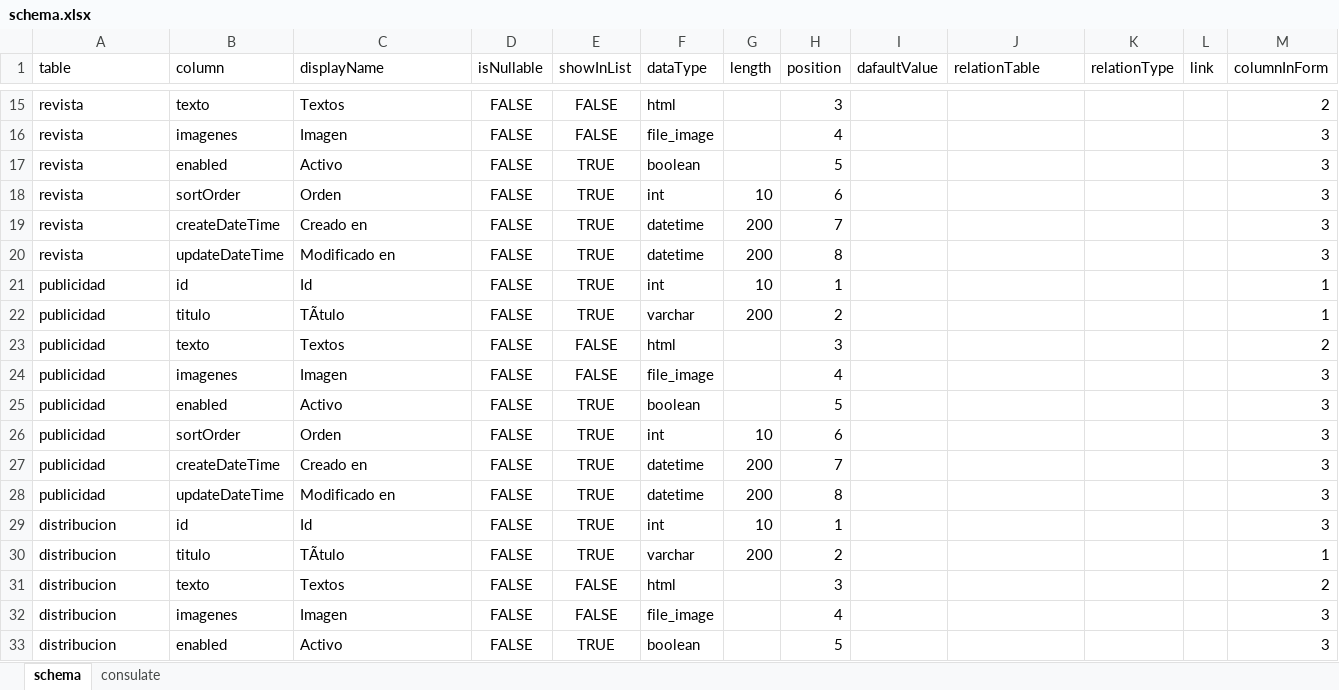
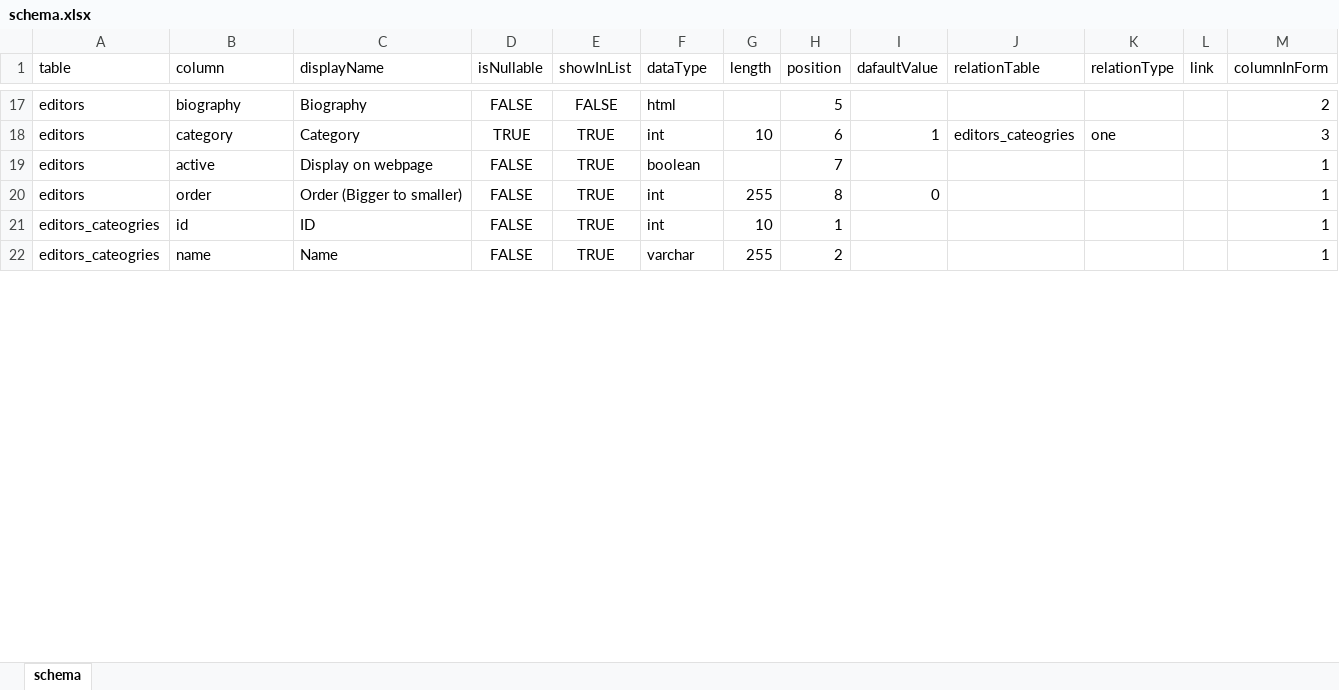
Before and after one commit to emiber/apiSQLite, an Excel workbook: CSVs/schema.xlsx, sheet schema, drawn as a sheet; only a part is shown, gaps mark what is left out; values as stored, in another font and other column widths than the file's, no borders; table styles not drawn; removed rows and columns are numbered as before the commit, all else as after; the diff covers the shown part only; the diff names each change by its address in the sheet, - before the commit and + after, or states it on an @@ line.

Commit message:
getData para el front

```diff
--- a/CSVs/schema.xlsx (sheet schema)
+++ b/CSVs/schema.xlsx (sheet schema)
-sheet tab: consulate
-A17 (table): revista
+A17 (table): editors
-B17 (column): texto
+B17 (column): biography
-C17 (displayName): Textos
+C17 (displayName): Biography
-H17 (position): 3
+H17 (position): 5
-row 16: revista | imagenes | Imagen | FALSE | FALSE | file_image |  | 4 |  |  |  |  | 3
-row 17: revista | enabled | Activo | FALSE | TRUE | boolean |  | 5 |  |  |  |  | 3
-row 18: revista | sortOrder | Orden | FALSE | TRUE | int | 10 | 6 |  |  |  |  | 3
-row 19: revista | createDateTime | Creado en | FALSE | TRUE | datetime | 200 | 7 |  |  |  |  | 3
-row 20: revista | updateDateTime | Modificado en | FALSE | TRUE | datetime | 200 | 8 |  |  |  |  | 3
+row 18: editors | category | Category | TRUE | TRUE | int | 10 | 6 | 1 | editors_cateogries | one |  | 3
+row 19: editors | active | Display on webpage | FALSE | TRUE | boolean |  | 7 |  |  |  |  | 1
+row 20: editors | order | Order (Bigger to smaller) | FALSE | TRUE | int | 255 | 8 | 0 |  |  |  | 1
-A21 (table): publicidad
+A21 (table): editors_cateogries
-C21 (displayName): Id
+C21 (displayName): ID
-row 22: publicidad | titulo | TÃtulo | FALSE | TRUE | varchar | 200 | 2 |  |  |  |  | 1
-row 23: publicidad | texto | Textos | FALSE | FALSE | html |  | 3 |  |  |  |  | 2
-row 24: publicidad | imagenes | Imagen | FALSE | FALSE | file_image |  | 4 |  |  |  |  | 3
-row 25: publicidad | enabled | Activo | FALSE | TRUE | boolean |  | 5 |  |  |  |  | 3
-row 26: publicidad | sortOrder | Orden | FALSE | TRUE | int | 10 | 6 |  |  |  |  | 3
-row 27: publicidad | createDateTime | Creado en | FALSE | TRUE | datetime | 200 | 7 |  |  |  |  | 3
-row 28: publicidad | updateDateTime | Modificado en | FALSE | TRUE | datetime | 200 | 8 |  |  |  |  | 3
-row 29: distribucion | id | Id | FALSE | TRUE | int | 10 | 1 |  |  |  |  | 3
-A22 (table): distribucion
+A22 (table): editors_cateogries
-B22 (column): titulo
+B22 (column): name
-C22 (displayName): TÃtulo
+C22 (displayName): Name
-G22 (length): 200
+G22 (length): 255
-row 31: distribucion | texto | Textos | FALSE | FALSE | html |  | 3 |  |  |  |  | 2
-row 32: distribucion | imagenes | Imagen | FALSE | FALSE | file_image |  | 4 |  |  |  |  | 3
-row 33: distribucion | enabled | Activo | FALSE | TRUE | boolean |  | 5 |  |  |  |  | 3
```
Also changed, not shown: 19 added rows, 25 removed rows and 44 edited cells elsewhere in this sheet, 6 other files.
